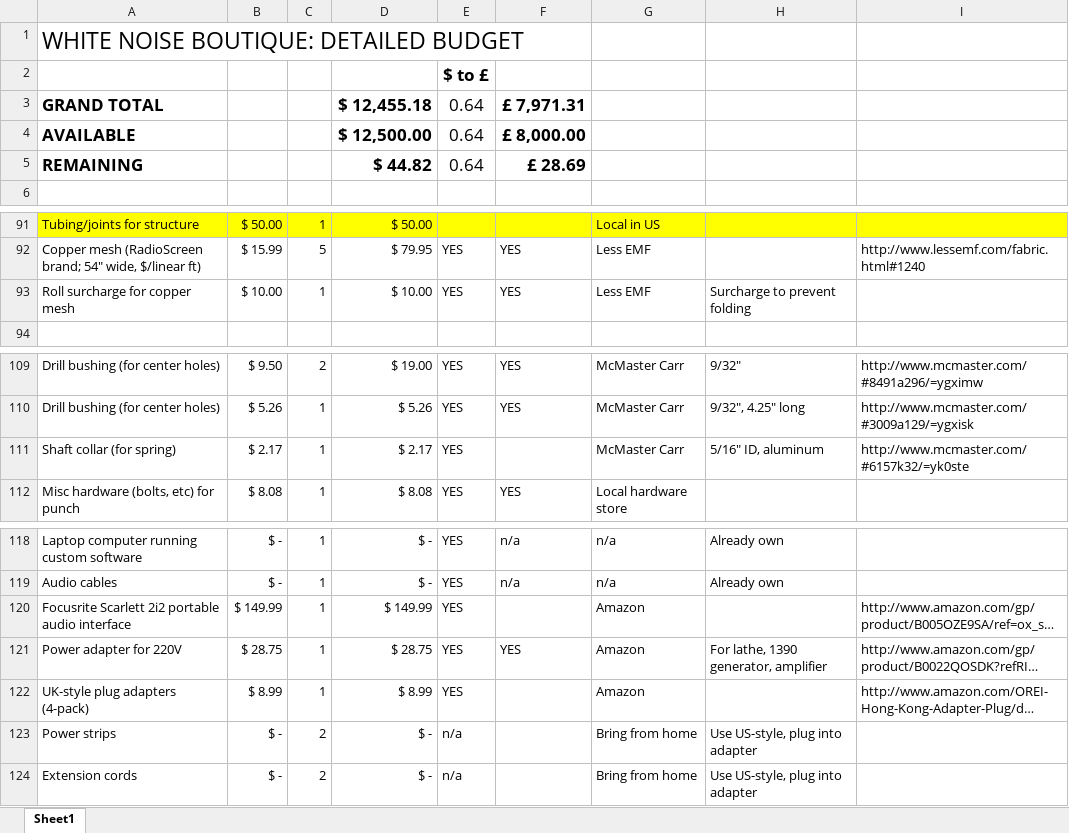
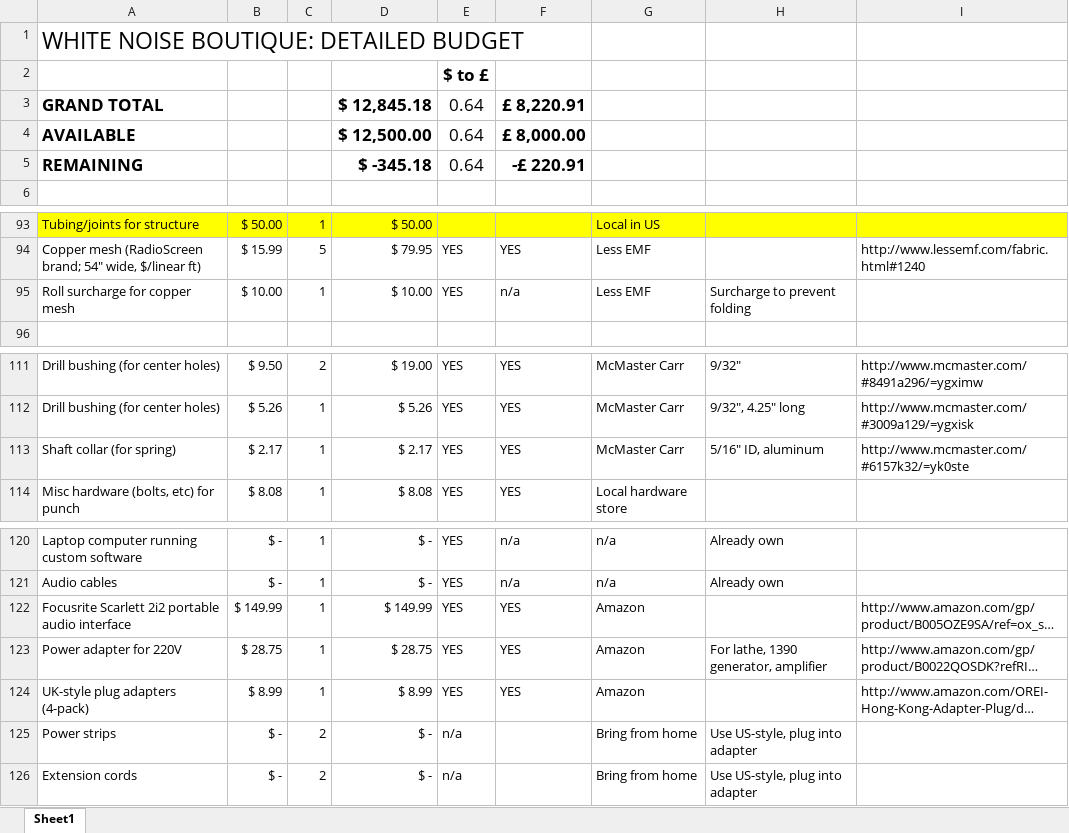
Before and after one commit to jeffThompson/WhiteNoiseBoutique, an Excel workbook: DetailedBudget.xlsx, sheet Sheet1, drawn as a sheet; only a part is shown, gaps mark what is left out; long unchanged cells end in …; values as stored, in another font and other column widths than the file's, no borders; addresses are those after the commit; the diff covers the shown part only; the diff names each change by its address in the sheet, - before the commit and + after, or states it on an @@ line.

```diff
--- a/DetailedBudget.xlsx (sheet Sheet1)
+++ b/DetailedBudget.xlsx (sheet Sheet1)
-D3: $ 12,455.18
+D3: $ 12,845.18
-F3: £ 7,971.31
+F3: £ 8,220.91
-D5: $ 44.82
+D5: $ -345.18
-F5: £ 28.69
+F5: -£ 220.91
-F95: YES
+F95: n/a
-F113: (empty)
+F113: YES
-F122: (empty)
+F122: YES
-F124: (empty)
+F124: YES
```
Also changed, not shown: 4 added rows, 2 removed rows, 9 edited cells and cell formats elsewhere in this sheet, formulas that keep their value.
